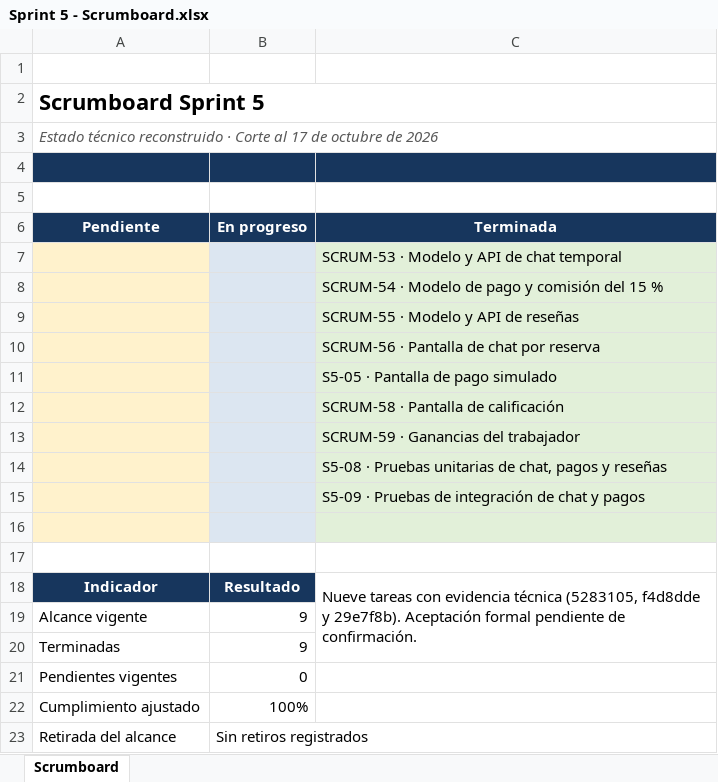
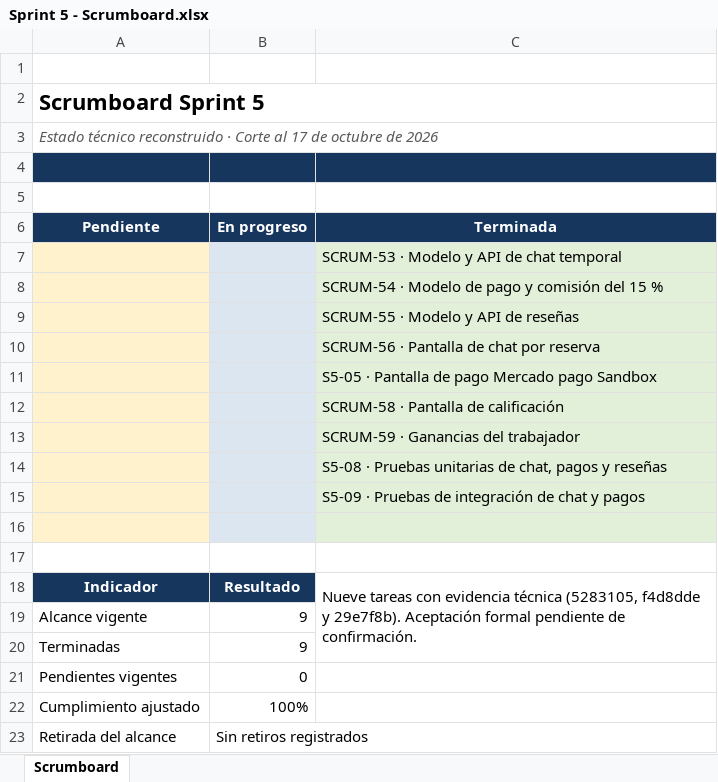
Before and after one commit to Sebv3/Proyecto-Capstone, an Excel workbook: Fase 2/Evidencias Proyecto/Evidencias_documentacion/Sprints/sprint 5/Sprint 5 - Scrumboard.xlsx, sheet Scrumboard, drawn as a sheet; values as stored, in another font and other column widths than the file's, no borders; the diff names each change by its address in the sheet, - before the commit and + after, or states it on an @@ line.

```diff
--- a/Fase 2/Evidencias Proyecto/Evidencias_documentacion/Sprints/sprint 5/Sprint 5 - Scrumboard.xlsx (sheet Scrumboard)
+++ b/Fase 2/Evidencias Proyecto/Evidencias_documentacion/Sprints/sprint 5/Sprint 5 - Scrumboard.xlsx (sheet Scrumboard)
-C11 (Terminada): S5-05 · Pantalla de pago simulado
+C11 (Terminada): S5-05 · Pantalla de pago Mercado pago Sandbox
```
Also changed, not shown: Fase 2/Evidencias Proyecto/Evidencias_documentacion/Carta Grantt ServiMatch.xlsx, Fase 2/Evidencias Proyecto/Evidencias_documentacion/Sprints/sprint 5/Sprint 5 - Impediment Log.xlsx, 2 other files.
